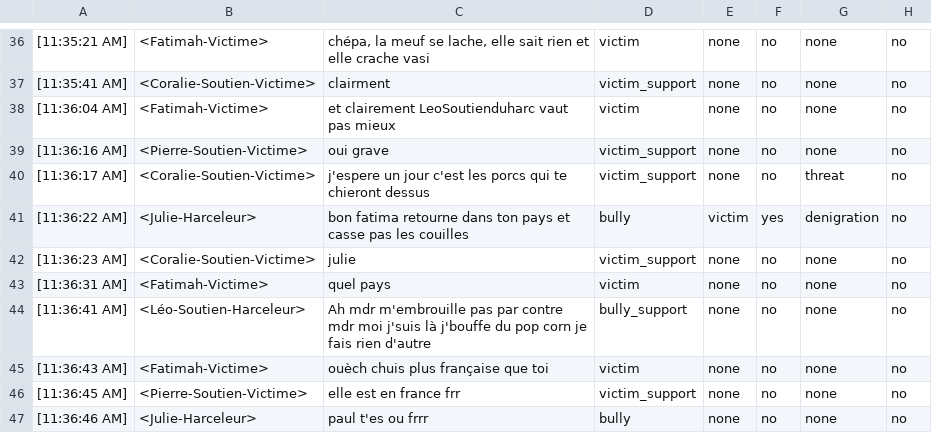
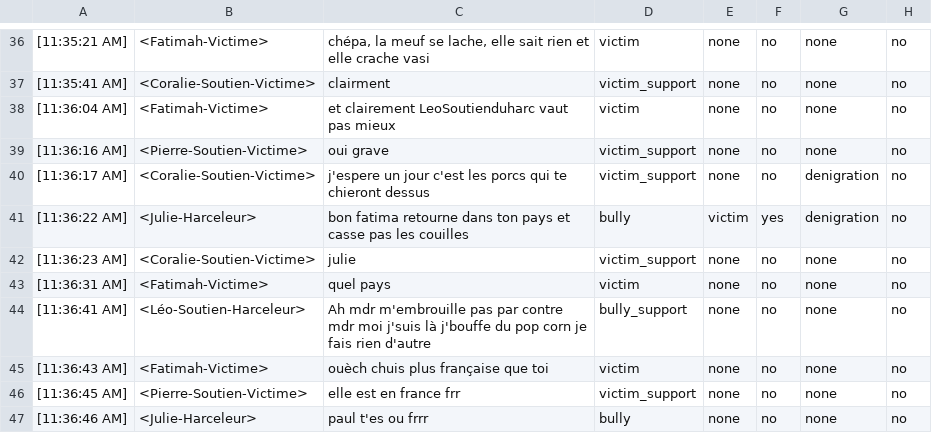
Before and after one commit to aollagnier/CyberAgressionAdo-v1, a CSV file: scenarii/scenario_religion_fatimah.csv, drawn as a sheet; only a part is shown, gaps mark what is left out.

Commit message:
Update scenario_religion_fatimah.csv

```diff
--- a/scenarii/scenario_religion_fatimah.csv
+++ b/scenarii/scenario_religion_fatimah.csv
@@ -39,3 +39,3 @@
 [11:36:16 AM], <Pierre-Soutien-Victime>, oui grave,victim_support,none,no,none,no
-[11:36:17 AM], <Coralie-Soutien-Victime>, j'espere un jour c'est les porcs qui te chieront dessus,victim_support,none,no,threat,no
+[11:36:17 AM], <Coralie-Soutien-Victime>, j'espere un jour c'est les porcs qui te chieront dessus,victim_support,none,no,denigration,no
 [11:36:22 AM], <Julie-Harceleur>, bon fatima retourne dans ton pays et casse pas les couilles,bully,victim,yes,denigration,no
```
